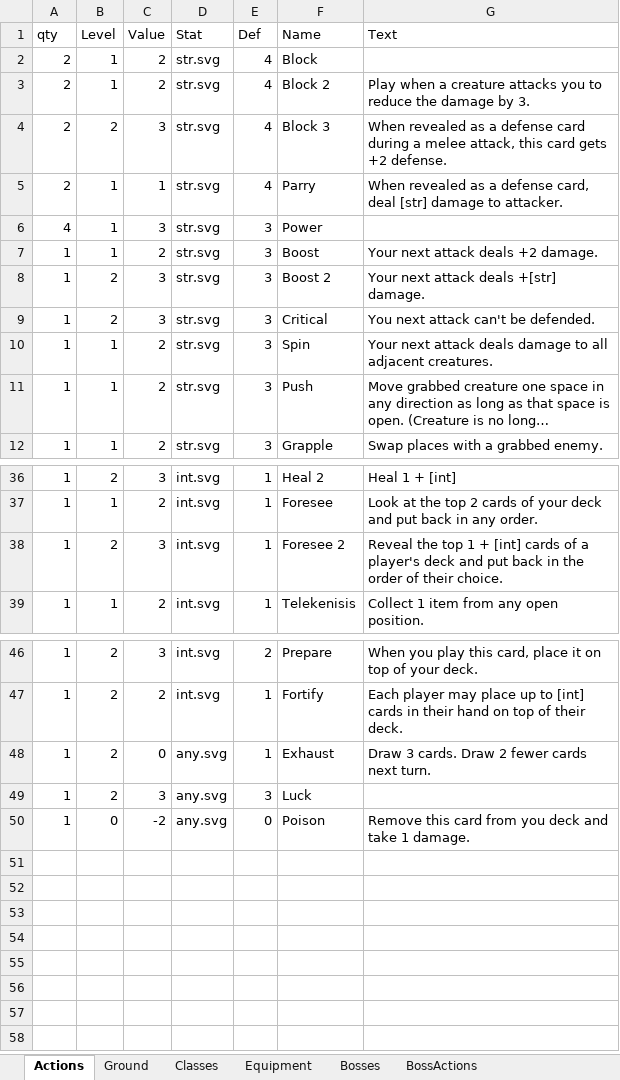
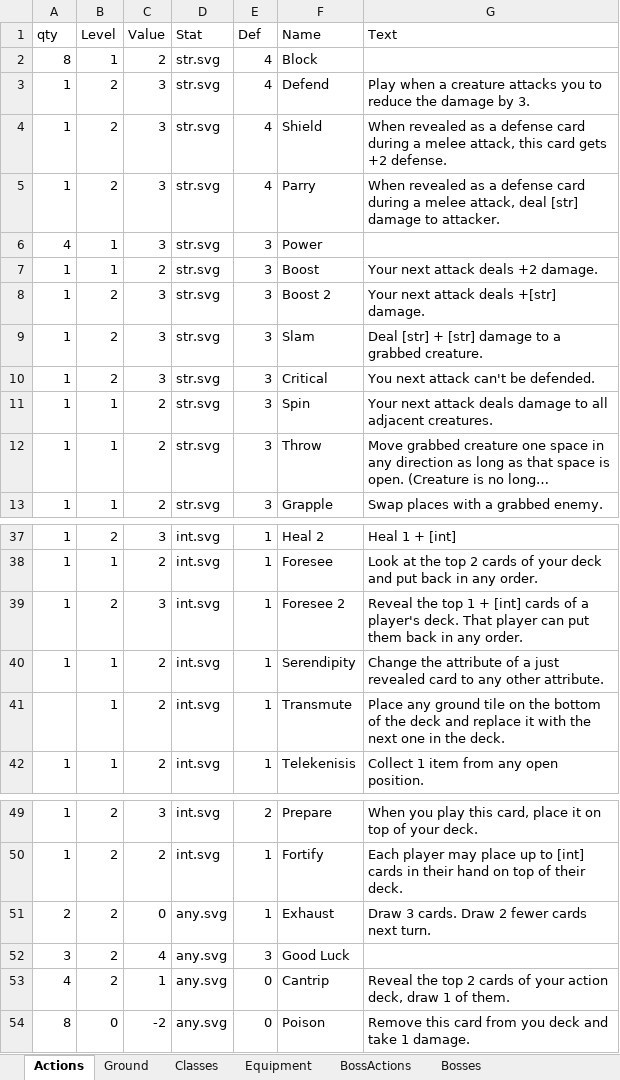
Before and after one commit to stellardoorgames/boss-fight, an Excel workbook: data/BossFight.xlsx, sheet Actions, drawn as a sheet; only a part is shown, gaps mark what is left out; long unchanged cells end in …; values as stored, in another font and other column widths than the file's, no borders; conditional formats not drawn; removed rows and columns are numbered as before the commit, all else as after; the diff covers the shown part only; the diff names each change by its address in the sheet, - before the commit and + after, or states it on an @@ line.

Commit message:
Finished most decks

```diff
--- a/data/BossFight.xlsx (sheet Actions)
+++ b/data/BossFight.xlsx (sheet Actions)
@@ sheet tab order changed: Actions | Ground | Classes | Equipment | BossActions | Bosses @@
-A2 (qty): 2
+A2 (qty): 8
-row 3: 2 | 1 | 2 | str.svg | 4 | Block 2 | Play when a creature attacks you to reduce the damage by 3.
+row 3: 1 | 2 | 3 | str.svg | 4 | Defend | Play when a creature attacks you to reduce the damage by 3.
-A4:A5 (qty): 2
+A4:A5 (qty): 1
-F4 (Name): Block 3
+F4 (Name): Shield
-B5 (Level): 1
+B5 (Level): 2
-C5 (Value): 1
+C5 (Value): 3
-G5 (Text): …a defense card, deal [str]…
+G5 (Text): …a defense card during a melee attack, deal [str]…
+row 9: 1 | 2 | 3 | str.svg | 3 | Slam | Deal [str] + [str] damage to a grabbed creature.
-F12 (Name): Push
+F12 (Name): Throw
-G39 (Text): …a player's deck and put back in the order of their choice.
+G39 (Text): …a player's deck. That player can put them back in any order.
+row 40: 1 | 1 | 2 | int.svg | 1 | Serendipity | Change the attribute of a just revealed card to any other attribute.
+row 41:  | 1 | 2 | int.svg | 1 | Transmute | Place any ground tile on the bottom of the deck and replace it with the next one in the deck.
-A51 (qty): 1
+A51 (qty): 2
-A52 (qty): 1
+A52 (qty): 3
-C52 (Value): 3
+C52 (Value): 4
-F52 (Name): Luck
+F52 (Name): Good Luck
+row 53: 4 | 2 | 1 | any.svg | 0 | Cantrip | Reveal the top 2 cards of your action deck, draw 1 of them.
-A54 (qty): 1
+A54 (qty): 8
```
Also changed, not shown: 11 edited cells elsewhere in this sheet, sheet Ground, sheet Classes, sheet BossActions, sheet Equipment, 46 other files.
